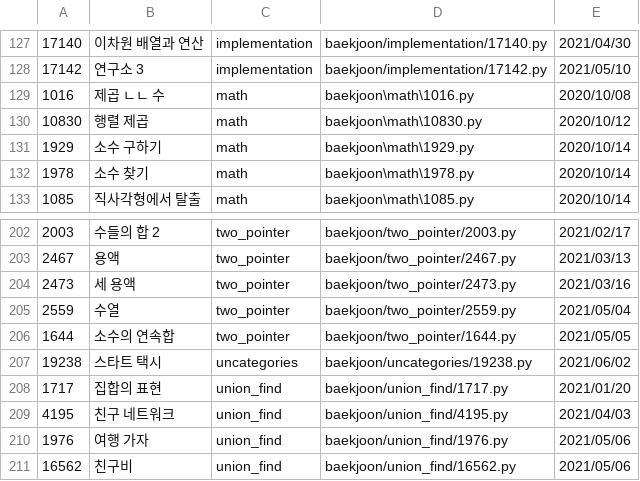
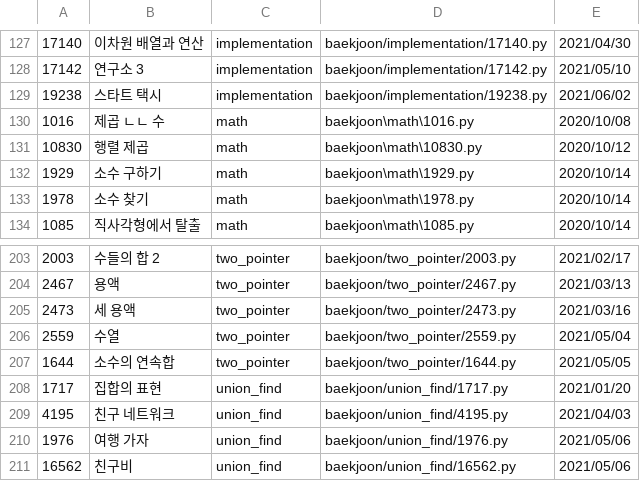
Before and after one commit to namhyun-gu/algorithm, a CSV file: scripts/cache.csv, drawn as a sheet; only a part is shown, gaps mark what is left out; removed rows and columns are numbered as before the commit, all else as after; the diff names each change by its address in the sheet, - before the commit and + after, or states it on an @@ line.

Commit message:
[baekjoon] Move 19238 to implementation

```diff
--- a/scripts/cache.csv
+++ b/scripts/cache.csv
+row 129: 19238 | 스타트 택시 | implementation | baekjoon/implementation/19238.py | 2021/06/02
-row 207: 19238 | 스타트 택시 | uncategories | baekjoon/uncategories/19238.py | 2021/06/02
```
Also changed, not shown: 2 other files.
